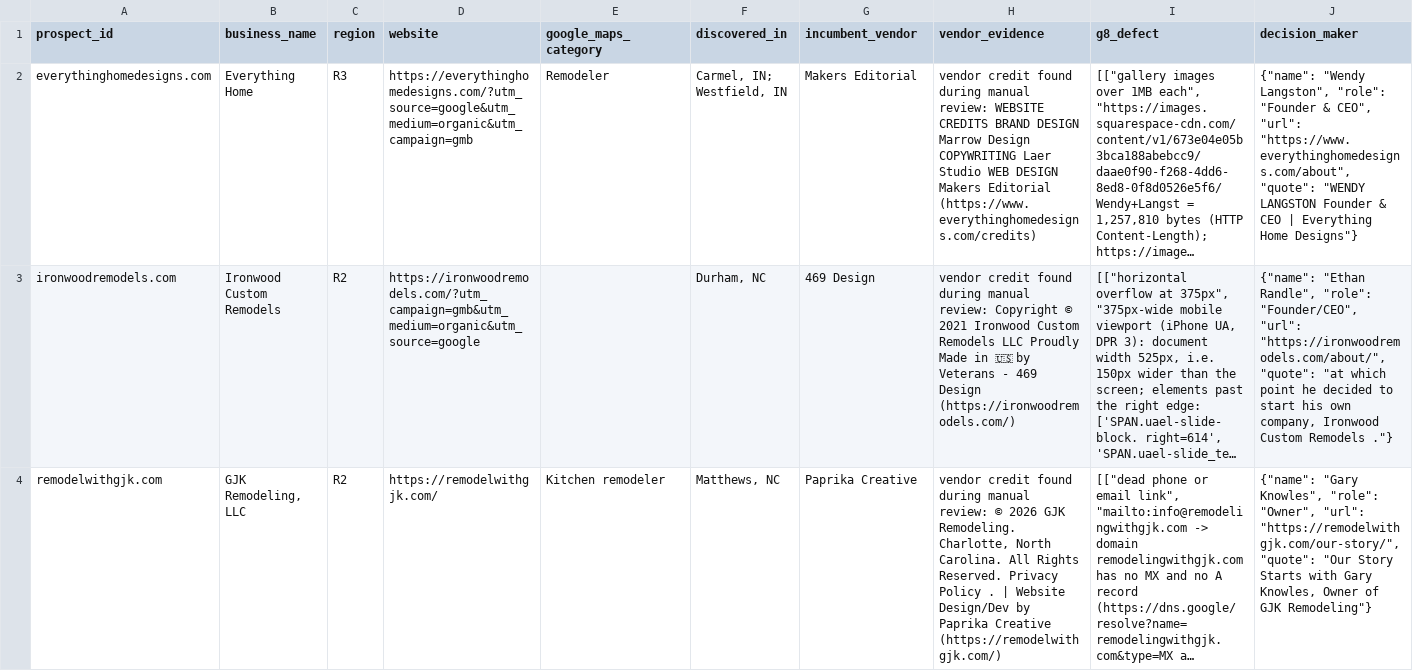
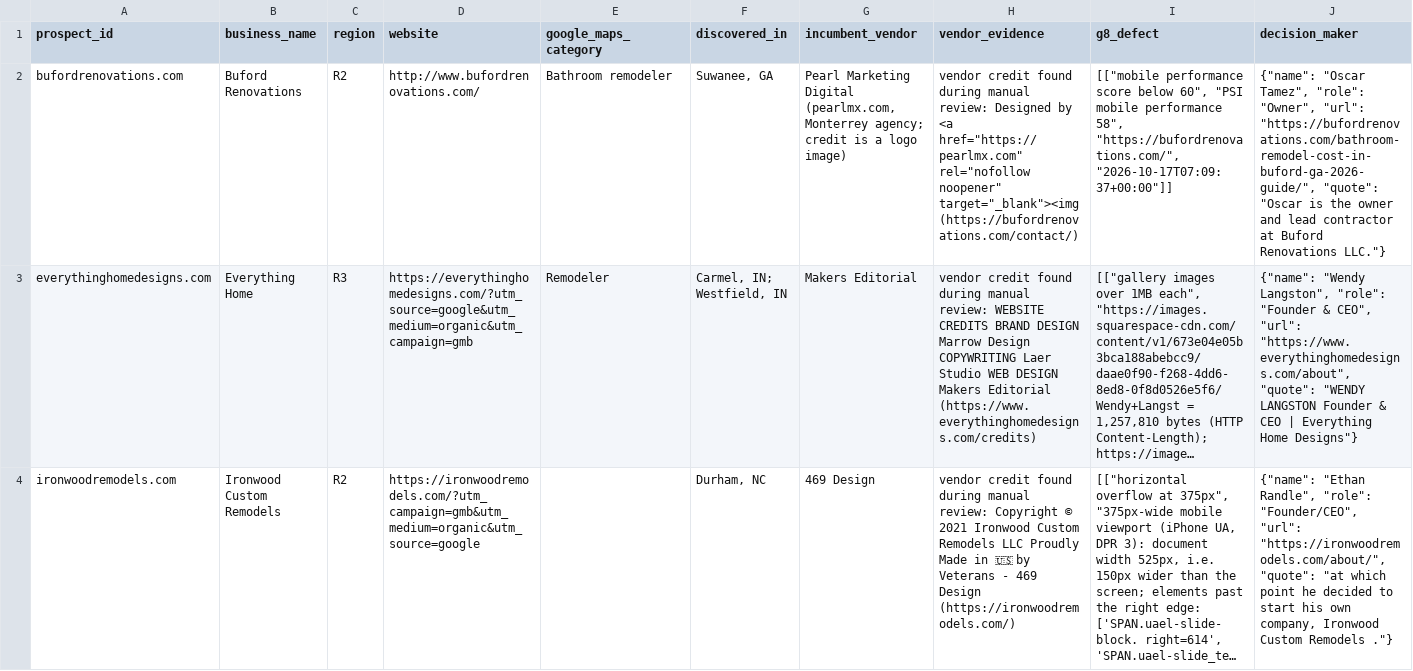
Before and after one commit to thecreativezohaib/100homeimprovementsearch, a CSV file: output/bench-vendor.csv, drawn as a sheet; only a part is shown; the shorter side is filled out with more unchanged rows; long unchanged cells end in …; rows hold the shown columns only; the diff names each change by its address in the sheet, - before the commit and + after, or states it on an @@ line.

```diff
--- a/output/bench-vendor.csv
+++ b/output/bench-vendor.csv
+row 2: bufordrenovations.com | Buford Renovations | R2 | http://www.bufordrenovations.com/ | Bathroom remodeler | Suwanee, GA | Pearl Marketing Digital (pearlmx.com, Monterrey agency; credit is a logo image) | vendor credit found during manual review: Designed by <a href="https://pearlmx.com" rel="nofollow noopener" target="_blank"><img (https://bufordrenovations.com/contact/) | [["mobile performance score below 60", "PSI mobile performance 58", "https://bufordrenovations.com/", "2026-10-17T07:09:37+00:00"]] | {"name": "Oscar Tamez", "role": "Owner", "url": "https://bufordrenovations.com/bathroom-remodel-cost-in-buford-ga-2026-guide/", "quote": "Oscar is the owner and lead contractor at Buford Renovations LLC."}
```
Also changed, not shown: output/logs/R1.csv, output/logs/R2.csv, 18 other files.
